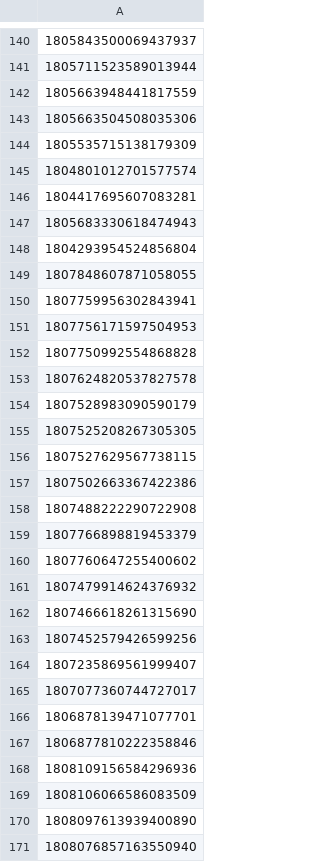
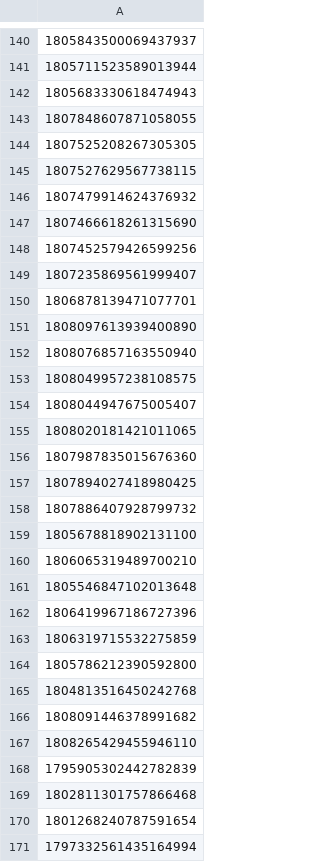
Before and after one commit to tonirodriguez/nitter, a CSV file: notebooks/errors.csv, drawn as a sheet; only a part is shown, gaps mark what is left out; the shorter side is filled out with more unchanged rows; the diff covers the shown part only; the diff names each change by its address in the sheet, - before the commit and + after, or states it on an @@ line.

```diff
--- a/notebooks/errors.csv
+++ b/notebooks/errors.csv
-row 142: 1805663948441817559
-row 143: 1805663504508035306
-row 144: 1805535715138179309
-row 145: 1804801012701577574
-row 146: 1804417695607083281
-row 148: 1804293954524856804
-row 150: 1807759956302843941
-row 151: 1807756171597504953
-row 152: 1807750992554868828
-row 153: 1807624820537827578
-row 154: 1807528983090590179
-row 157: 1807502663367422386
-row 158: 1807488222290722908
-row 159: 1807766898819453379
-row 160: 1807760647255400602
-row 165: 1807077360744727017
-row 167: 1806877810222358846
-row 168: 1808109156584296936
-row 169: 1808106066586083509
```
Also changed, not shown: 65 removed rows elsewhere in this file, 6 other files.
